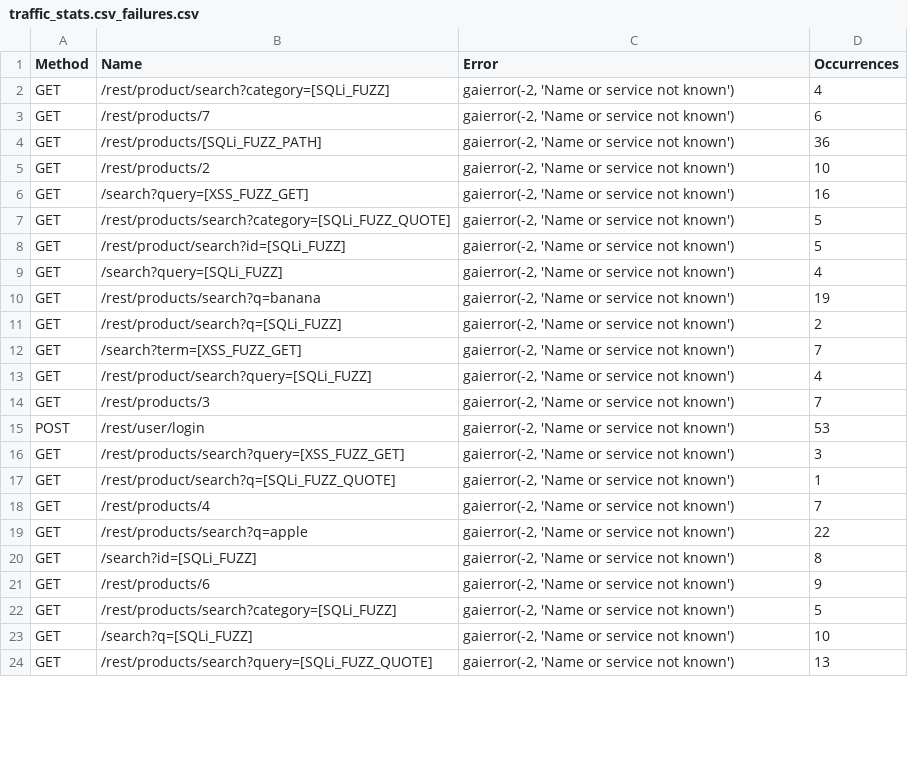
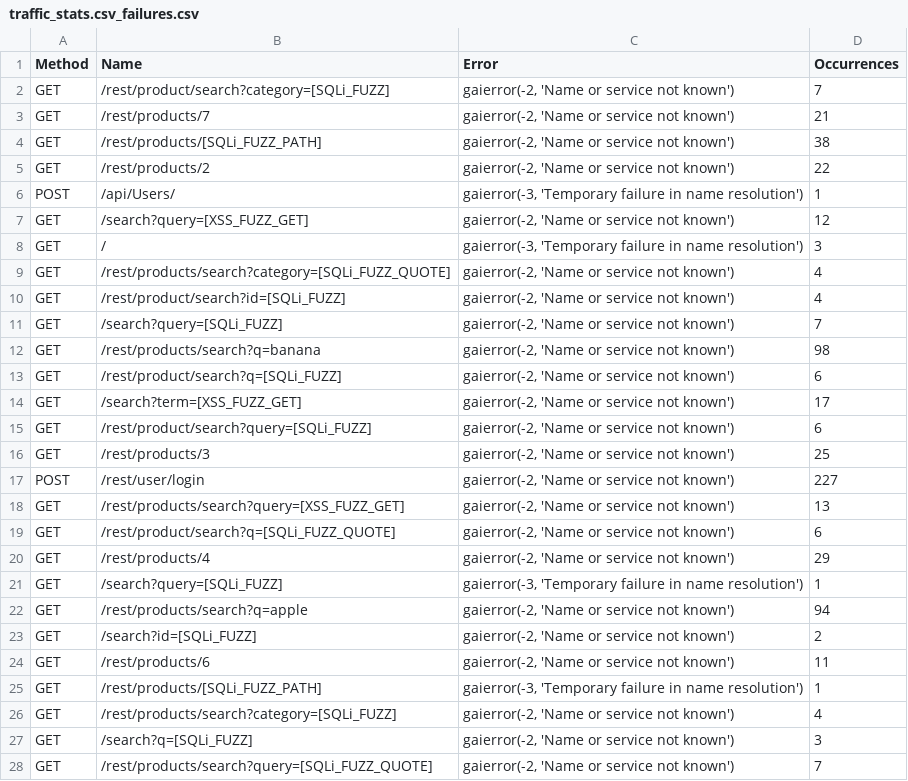
Before and after one commit to thisCoderGuy/ai-waf, a CSV file: kali/locust-reports/traffic_stats.csv_failures.csv, drawn as a sheet; only a part is shown; the diff covers the shown part only.

```diff
--- a/kali/locust-reports/traffic_stats.csv_failures.csv
+++ b/kali/locust-reports/traffic_stats.csv_failures.csv
@@ -1,24 +1,28 @@
 Method,Name,Error,Occurrences
-GET,/rest/product/search?category=[SQLi_FUZZ],"gaierror(-2, 'Name or service not known')",4
-GET,/rest/products/7,"gaierror(-2, 'Name or service not known')",6
-GET,/rest/products/[SQLi_FUZZ_PATH],"gaierror(-2, 'Name or service not known')",36
-GET,/rest/products/2,"gaierror(-2, 'Name or service not known')",10
-GET,/search?query=[XSS_FUZZ_GET],"gaierror(-2, 'Name or service not known')",16
-GET,/rest/products/search?category=[SQLi_FUZZ_QUOTE],"gaierror(-2, 'Name or service not known')",5
-GET,/rest/product/search?id=[SQLi_FUZZ],"gaierror(-2, 'Name or service not known')",5
-GET,/search?query=[SQLi_FUZZ],"gaierror(-2, 'Name or service not known')",4
-GET,/rest/products/search?q=banana,"gaierror(-2, 'Name or service not known')",19
-GET,/rest/product/search?q=[SQLi_FUZZ],"gaierror(-2, 'Name or service not known')",2
-GET,/search?term=[XSS_FUZZ_GET],"gaierror(-2, 'Name or service not known')",7
-GET,/rest/product/search?query=[SQLi_FUZZ],"gaierror(-2, 'Name or service not known')",4
-GET,/rest/products/3,"gaierror(-2, 'Name or service not known')",7
-POST,/rest/user/login,"gaierror(-2, 'Name or service not known')",53
-GET,/rest/products/search?query=[XSS_FUZZ_GET],"gaierror(-2, 'Name or service not known')",3
-GET,/rest/product/search?q=[SQLi_FUZZ_QUOTE],"gaierror(-2, 'Name or service not known')",1
-GET,/rest/products/4,"gaierror(-2, 'Name or service not known')",7
-GET,/rest/products/search?q=apple,"gaierror(-2, 'Name or service not known')",22
-GET,/search?id=[SQLi_FUZZ],"gaierror(-2, 'Name or service not known')",8
-GET,/rest/products/6,"gaierror(-2, 'Name or service not known')",9
-GET,/rest/products/search?category=[SQLi_FUZZ],"gaierror(-2, 'Name or service not known')",5
-GET,/search?q=[SQLi_FUZZ],"gaierror(-2, 'Name or service not known')",10
-GET,/rest/products/search?query=[SQLi_FUZZ_QUOTE],"gaierror(-2, 'Name or service not known')",13
+GET,/rest/product/search?category=[SQLi_FUZZ],"gaierror(-2, 'Name or service not known')",7
+GET,/rest/products/7,"gaierror(-2, 'Name or service not known')",21
+GET,/rest/products/[SQLi_FUZZ_PATH],"gaierror(-2, 'Name or service not known')",38
+GET,/rest/products/2,"gaierror(-2, 'Name or service not known')",22
+POST,/api/Users/,"gaierror(-3, 'Temporary failure in name resolution')",1
+GET,/search?query=[XSS_FUZZ_GET],"gaierror(-2, 'Name or service not known')",12
+GET,/,"gaierror(-3, 'Temporary failure in name resolution')",3
+GET,/rest/products/search?category=[SQLi_FUZZ_QUOTE],"gaierror(-2, 'Name or service not known')",4
+GET,/rest/product/search?id=[SQLi_FUZZ],"gaierror(-2, 'Name or service not known')",4
+GET,/search?query=[SQLi_FUZZ],"gaierror(-2, 'Name or service not known')",7
+GET,/rest/products/search?q=banana,"gaierror(-2, 'Name or service not known')",98
+GET,/rest/product/search?q=[SQLi_FUZZ],"gaierror(-2, 'Name or service not known')",6
+GET,/search?term=[XSS_FUZZ_GET],"gaierror(-2, 'Name or service not known')",17
+GET,/rest/product/search?query=[SQLi_FUZZ],"gaierror(-2, 'Name or service not known')",6
+GET,/rest/products/3,"gaierror(-2, 'Name or service not known')",25
+POST,/rest/user/login,"gaierror(-2, 'Name or service not known')",227
+GET,/rest/products/search?query=[XSS_FUZZ_GET],"gaierror(-2, 'Name or service not known')",13
+GET,/rest/product/search?q=[SQLi_FUZZ_QUOTE],"gaierror(-2, 'Name or service not known')",6
+GET,/rest/products/4,"gaierror(-2, 'Name or service not known')",29
+GET,/search?query=[SQLi_FUZZ],"gaierror(-3, 'Temporary failure in name resolution')",1
+GET,/rest/products/search?q=apple,"gaierror(-2, 'Name or service not known')",94
+GET,/search?id=[SQLi_FUZZ],"gaierror(-2, 'Name or service not known')",2
+GET,/rest/products/6,"gaierror(-2, 'Name or service not known')",11
+GET,/rest/products/[SQLi_FUZZ_PATH],"gaierror(-3, 'Temporary failure in name resolution')",1
+GET,/rest/products/search?category=[SQLi_FUZZ],"gaierror(-2, 'Name or service not known')",4
+GET,/search?q=[SQLi_FUZZ],"gaierror(-2, 'Name or service not known')",3
+GET,/rest/products/search?query=[SQLi_FUZZ_QUOTE],"gaierror(-2, 'Name or service not known')",7
```
Also changed, not shown: 3 added rows and 34 edited cells elsewhere in this file, kali/locust-reports/traffic_stats.csv_stats.csv, 5 other files.
